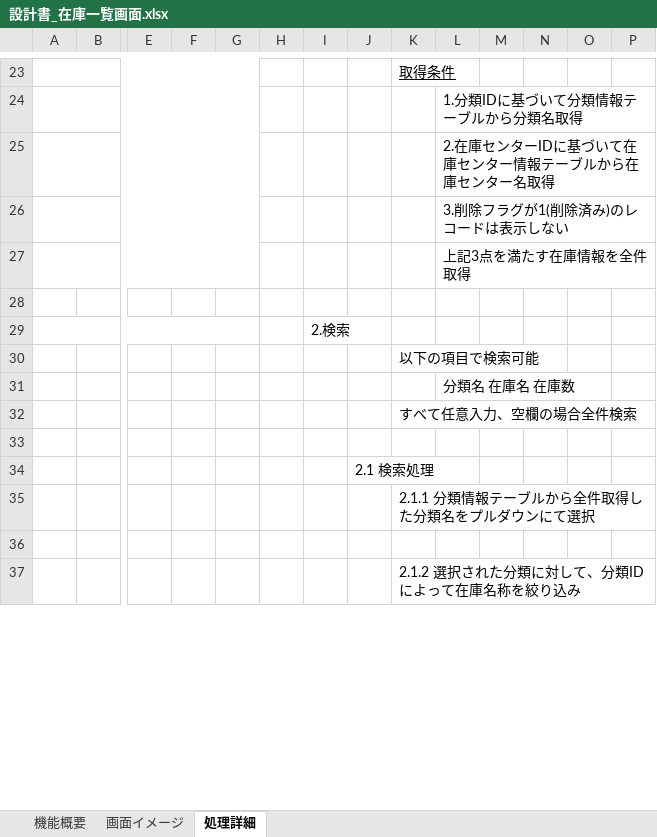
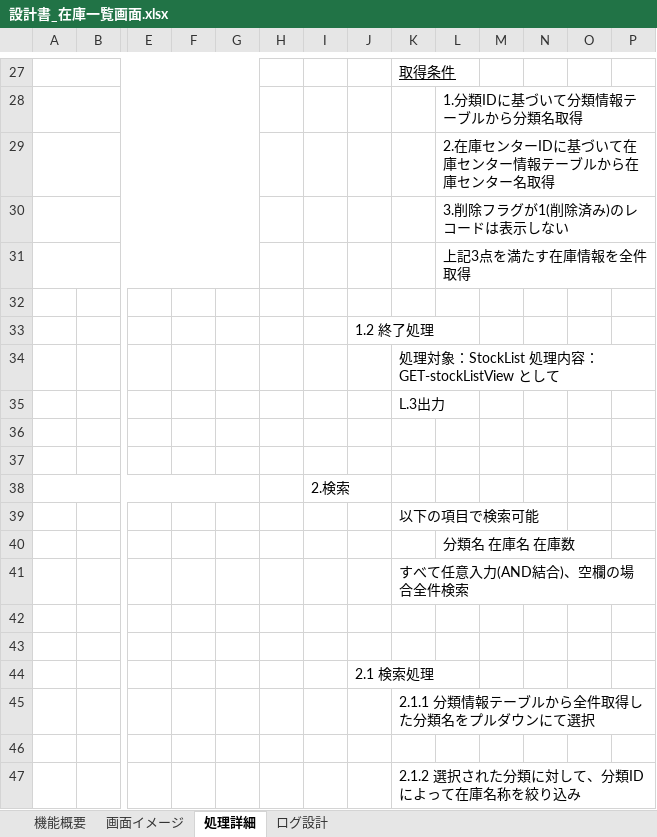
Before and after one commit to KaitoDokan/digital-ojt-development-cause-DroneInventorySystem, an Excel workbook: docs/詳細設計書/設計書_在庫一覧画面.xlsx, sheet 処理詳細, drawn as a sheet; only a part is shown, gaps mark what is left out; values as stored, in another font and other column widths than the file's, no borders; addresses are those after the commit; rows hold the shown columns only; the diff covers the shown part only; the diff names each change by its address in the sheet, - before the commit and + after, or states it on an @@ line.

```diff
--- a/docs/詳細設計書/設計書_在庫一覧画面.xlsx (sheet 処理詳細)
+++ b/docs/詳細設計書/設計書_在庫一覧画面.xlsx (sheet 処理詳細)
+sheet tab: ログ設計
+row 33:  |  |  |  |  |  |  | 1.2 終了処理
+row 34:  |  |  |  |  |  |  |  | 処理対象：StockList 処理内容：GET-stockListView として
+row 35:  |  |  |  |  |  |  |  | L.3出力
+row 36: (empty)
+row 37: (empty)
-K41: すべて任意入力、空欄の場合全件検索
+K41: すべて任意入力(AND結合)、空欄の場合全件検索
+row 42: (empty)
```
Also changed, not shown: 31 added rows and 4 edited cells elsewhere in this sheet, sheet 画面イメージ.
